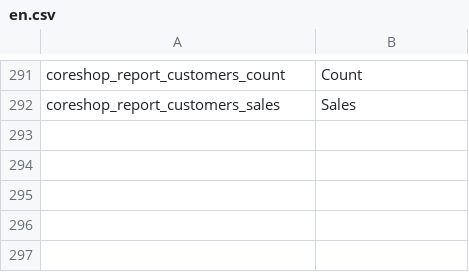
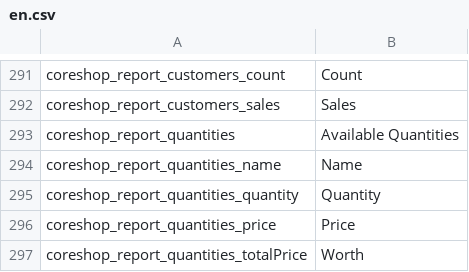
Before and after one commit to coreshop/CoreShop, a CSV file: static/texts/en.csv, drawn as a sheet; only a part is shown, gaps mark what is left out; the diff names each change by its address in the sheet, - before the commit and + after, or states it on an @@ line.

Commit message:
add avilable quantites report

```diff
--- a/static/texts/en.csv
+++ b/static/texts/en.csv
+row 293: coreshop_report_quantities | Available Quantities
+row 294: coreshop_report_quantities_name | Name
+row 295: coreshop_report_quantities_quantity | Quantity
+row 296: coreshop_report_quantities_price | Price
+row 297: coreshop_report_quantities_totalPrice | Worth
```
Also changed, not shown: static/texts/de.csv, 7 other files.
